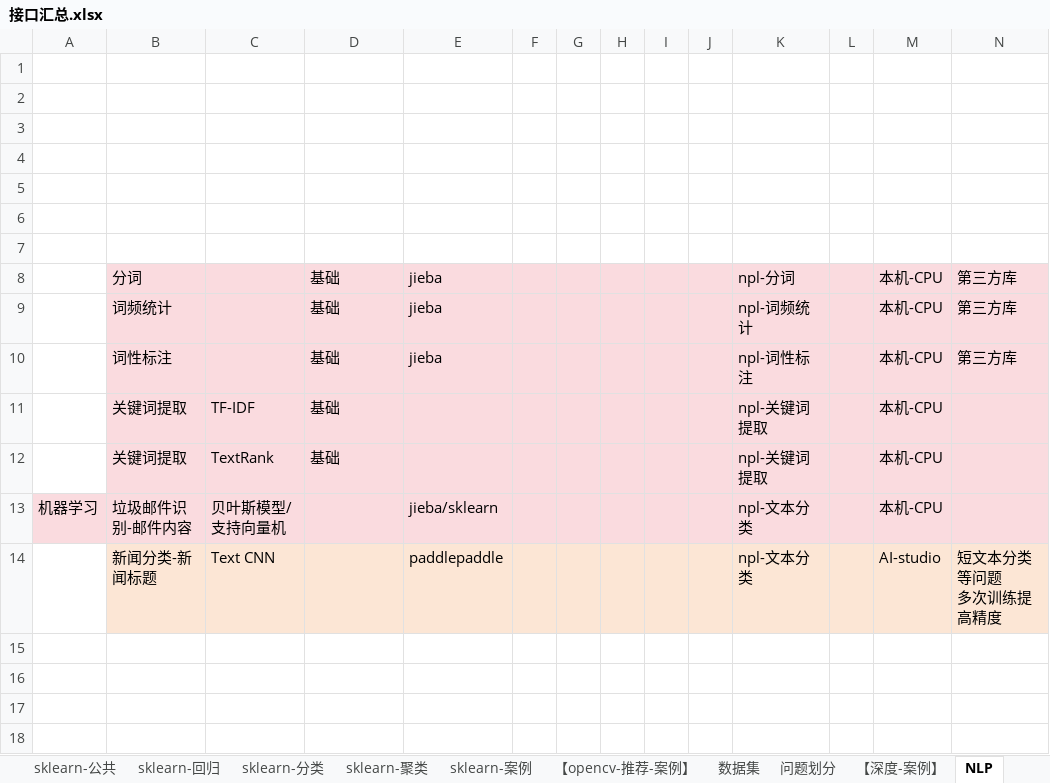
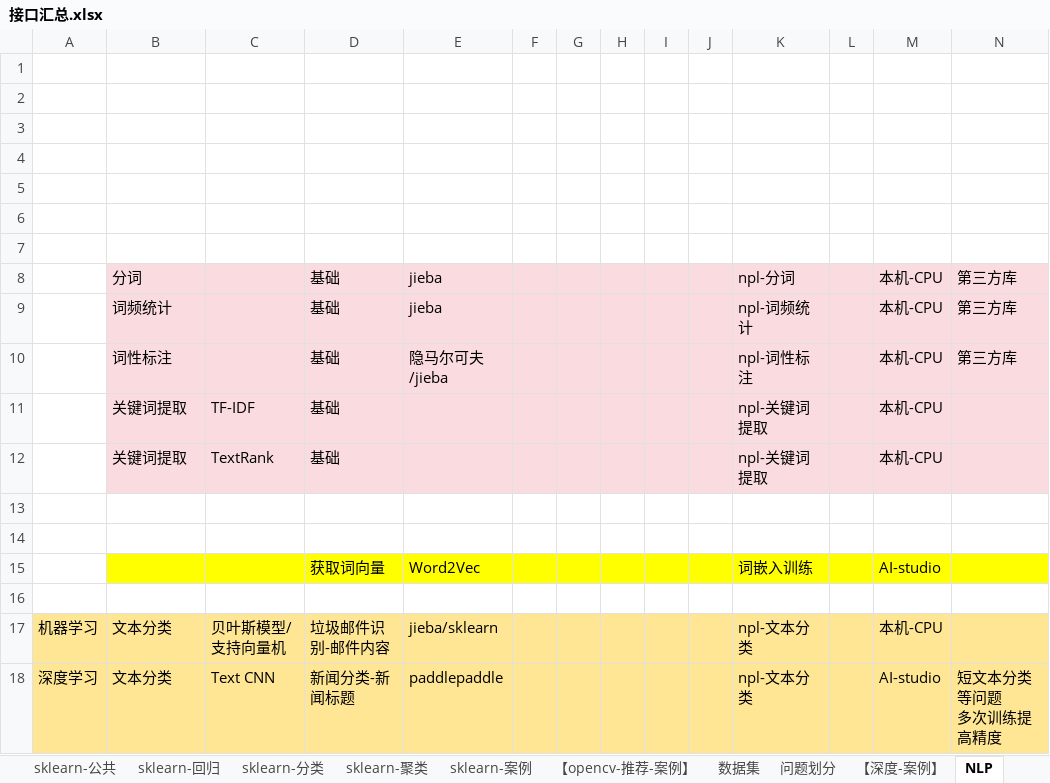
Before and after one commit to LiHengofChina/_python, an Excel workbook: 002.Artificial_Intelligence/接口汇总.xlsx, sheet NLP, drawn as a sheet; values as stored, in another font and other column widths than the file's, no borders; addresses are those after the commit; the diff names each change by its address in the sheet, - before the commit and + after, or states it on an @@ line.

```diff
--- a/002.Artificial_Intelligence/接口汇总.xlsx (sheet NLP)
+++ b/002.Artificial_Intelligence/接口汇总.xlsx (sheet NLP)
-E10: jieba
+E10: 隐马尔可夫/jieba
+row 13: (empty)
+row 14: (empty)
+row 15:  |  |  | 获取词向量 | Word2Vec |  |  |  |  |  | 词嵌入训练 |  | AI-studio
+row 16: (empty)
-A17:N17 fill: #FADBDF
+A17:N17 fill: #FEE695
-B17: 垃圾邮件识别-邮件内容
+B17: 文本分类
-D17: (empty)
+D17: 垃圾邮件识别-邮件内容
-A18: (empty)
+A18: 深度学习
-A18 fill: none
+A18 fill: #FEE695
-B18: 新闻分类-新闻标题
+B18: 文本分类
-B18:N18 fill: #FCE6D5
+B18:N18 fill: #FEE695
-D18: (empty)
+D18: 新闻分类-新闻标题
```
Also changed, not shown: 33 other files.
